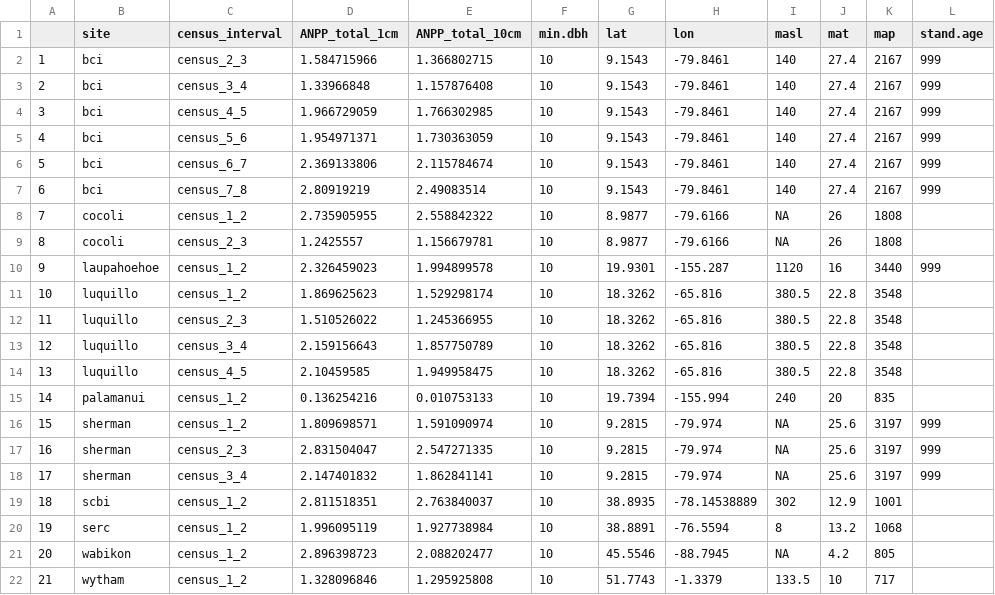
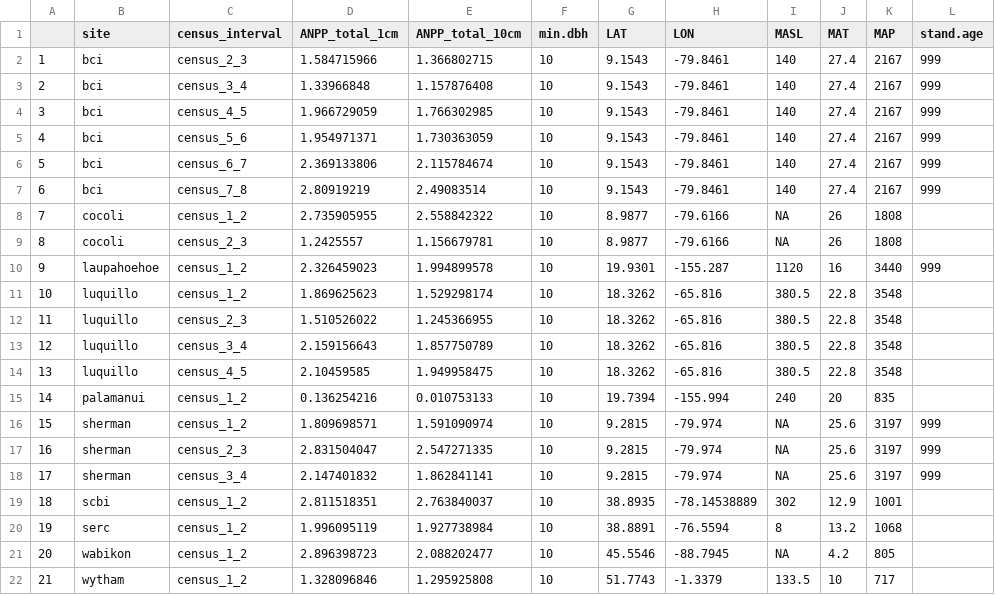
Before and after one commit to forc-db/Global_Productivity, a CSV file: raw.data/ForestGEO_ANPP.csv, drawn as a sheet.

Commit message:
Update ForestGEO_ANPP.csv

```diff
--- a/raw.data/ForestGEO_ANPP.csv
+++ b/raw.data/ForestGEO_ANPP.csv
@@ -1,2 +1,2 @@
-,site,census_interval,ANPP_total_1cm,ANPP_total_10cm,min.dbh,lat,lon,masl,mat,map,stand.age
+,site,census_interval,ANPP_total_1cm,ANPP_total_10cm,min.dbh,LAT,LON,MASL,MAT,MAP,stand.age
 1,bci,census_2_3,1.584715966,1.366802715,10,9.1543,-79.8461,140,27.4,2167,999
```
